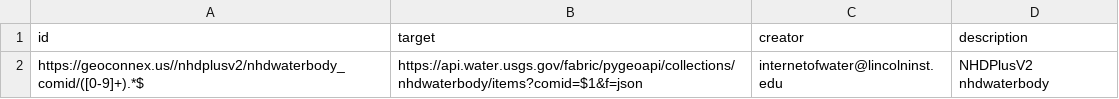
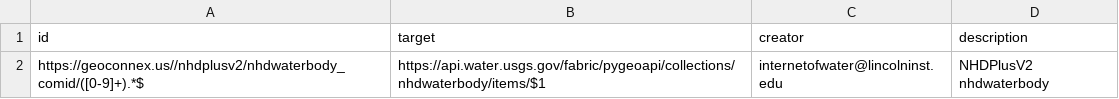
Before and after one commit to internetofwater/geoconnex.us, a CSV file: namespaces/nhdplusv2/wb_comid.csv, drawn as a sheet.

```diff
--- a/namespaces/nhdplusv2/wb_comid.csv
+++ b/namespaces/nhdplusv2/wb_comid.csv
@@ -1,2 +1,2 @@
 id,target,creator,description
-https://geoconnex.us//nhdplusv2/nhdwaterbody_comid/([0-9]+).*$, https://api.water.usgs.gov/fabric/pygeoapi/collections/nhdwaterbody/items?comid=$1&f=json,internetofwater@lincolninst.edu, NHDPlusV2 nhdwaterbody
+https://geoconnex.us//nhdplusv2/nhdwaterbody_comid/([0-9]+).*$,https://api.water.usgs.gov/fabric/pygeoapi/collections/nhdwaterbody/items/$1,internetofwater@lincolninst.edu,NHDPlusV2 nhdwaterbody
```
Also changed, not shown: namespaces/nhdplusv2/reachcode.csv.
